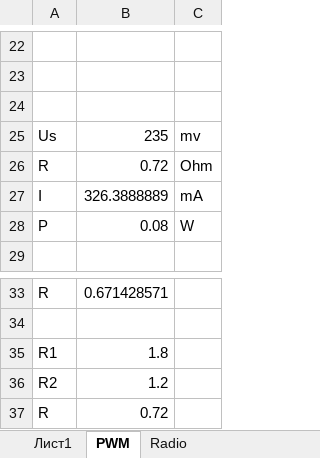
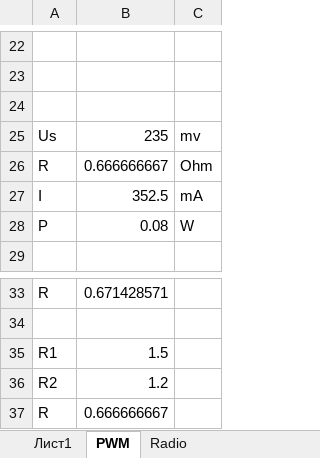
Before and after one commit to dcdamien/nute, an Excel workbook: Calmari/NeldeCalma/Calma calculations.xlsx, sheet PWM, drawn as a sheet; only a part is shown, gaps mark what is left out; values as stored, in another font and other column widths than the file's, no borders; the diff names each change by its address in the sheet, - before the commit and + after, or states it on an @@ line.

Commit message:
NeldeCalma release

```diff
--- a/Calmari/NeldeCalma/Calma calculations.xlsx (sheet PWM)
+++ b/Calmari/NeldeCalma/Calma calculations.xlsx (sheet PWM)
-B26: 0.72
+B26: 0.666666667
-B27: 326.3888889
+B27: 352.5
-B35: 1.8
+B35: 1.5
-B37: 0.72
+B37: 0.666666667
```
Also changed, not shown: 20 other files.
